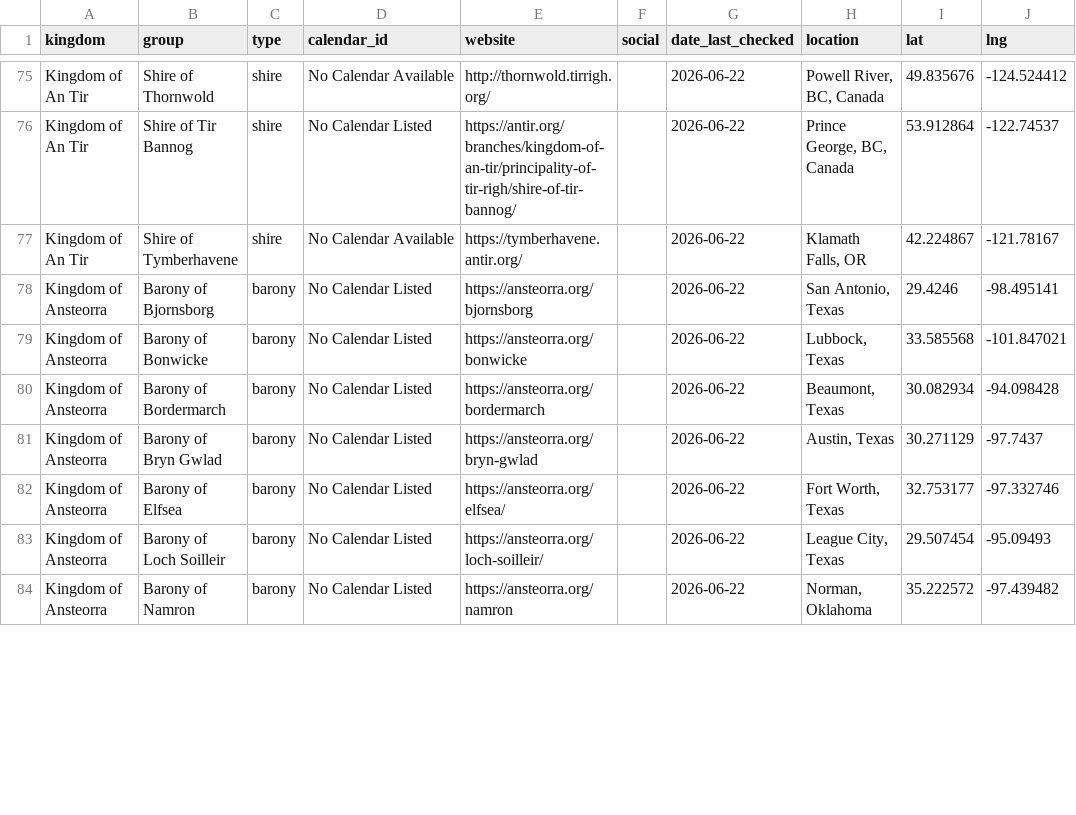
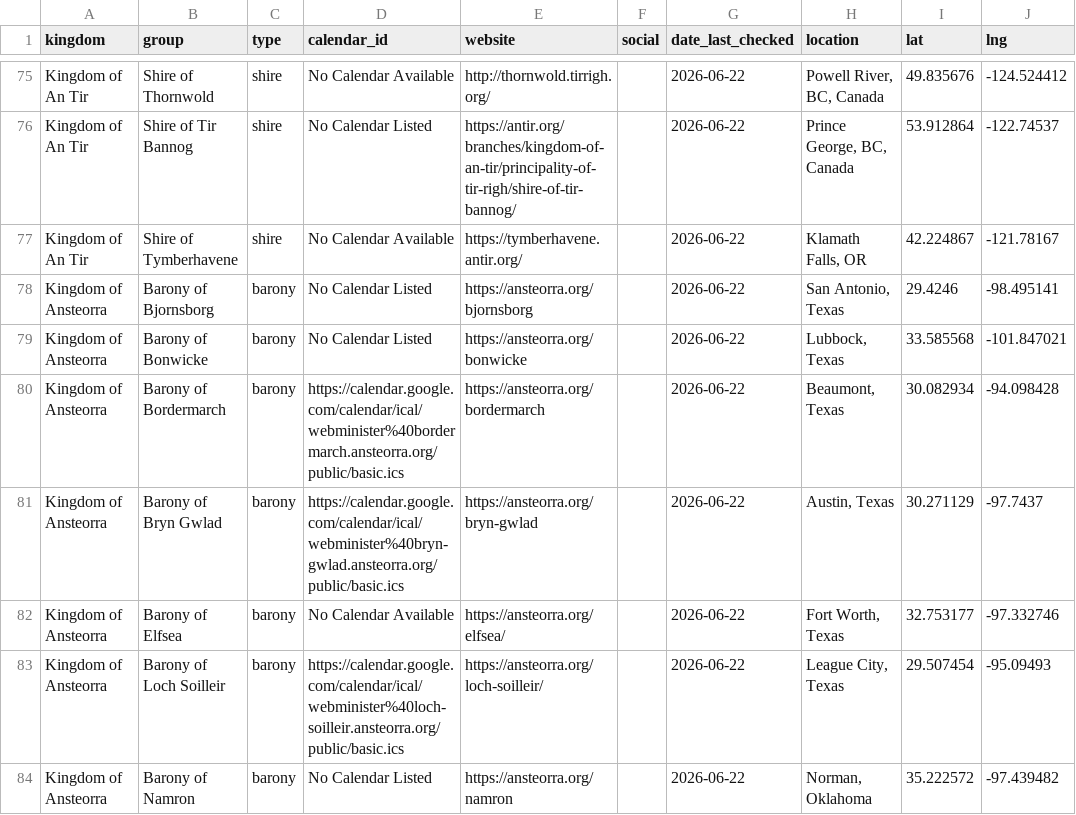
Before and after one commit to khs/scamap, a CSV file: locals.csv, drawn as a sheet; only a part is shown, gaps mark what is left out; the diff covers the shown part only.

Commit message:
Update locals.csv

```diff
--- a/locals.csv
+++ b/locals.csv
@@ -79,6 +79,6 @@ Kingdom of Ansteorra,Barony of Bjornsborg,barony,No Calendar Listed,https://anst
 Kingdom of Ansteorra,Barony of Bonwicke,barony,No Calendar Listed,https://ansteorra.org/bonwicke,,2026-06-22,"Lubbock, Texas",33.585568,-101.847021
-Kingdom of Ansteorra,Barony of Bordermarch,barony,No Calendar Listed,https://ansteorra.org/bordermarch,,2026-06-22,"Beaumont, Texas",30.082934,-94.098428
-Kingdom of Ansteorra,Barony of Bryn Gwlad,barony,No Calendar Listed,https://ansteorra.org/bryn-gwlad,,2026-06-22,"Austin, Texas",30.271129,-97.7437
-Kingdom of Ansteorra,Barony of Elfsea,barony,No Calendar Listed,https://ansteorra.org/elfsea/,,2026-06-22,"Fort Worth, Texas",32.753177,-97.332746
-Kingdom of Ansteorra,Barony of Loch Soilleir,barony,No Calendar Listed,https://ansteorra.org/loch-soilleir/,,2026-06-22,"League City, Texas",29.507454,-95.09493
+Kingdom of Ansteorra,Barony of Bordermarch,barony,https://calendar.google.com/calendar/ical/webminister%40bordermarch.ansteorra.org/public/basic.ics,https://ansteorra.org/bordermarch,,2026-06-22,"Beaumont, Texas",30.082934,-94.098428
+Kingdom of Ansteorra,Barony of Bryn Gwlad,barony,https://calendar.google.com/calendar/ical/webminister%40bryn-gwlad.ansteorra.org/public/basic.ics,https://ansteorra.org/bryn-gwlad,,2026-06-22,"Austin, Texas",30.271129,-97.7437
+Kingdom of Ansteorra,Barony of Elfsea,barony,No Calendar Available,https://ansteorra.org/elfsea/,,2026-06-22,"Fort Worth, Texas",32.753177,-97.332746
+Kingdom of Ansteorra,Barony of Loch Soilleir,barony,https://calendar.google.com/calendar/ical/webminister%40loch-soilleir.ansteorra.org/public/basic.ics,https://ansteorra.org/loch-soilleir/,,2026-06-22,"League City, Texas",29.507454,-95.09493
 Kingdom of Ansteorra,Barony of Namron,barony,No Calendar Listed,https://ansteorra.org/namron,,2026-06-22,"Norman, Oklahoma",35.222572,-97.439482
```
Also changed, not shown: 13 edited cells elsewhere in this file.
